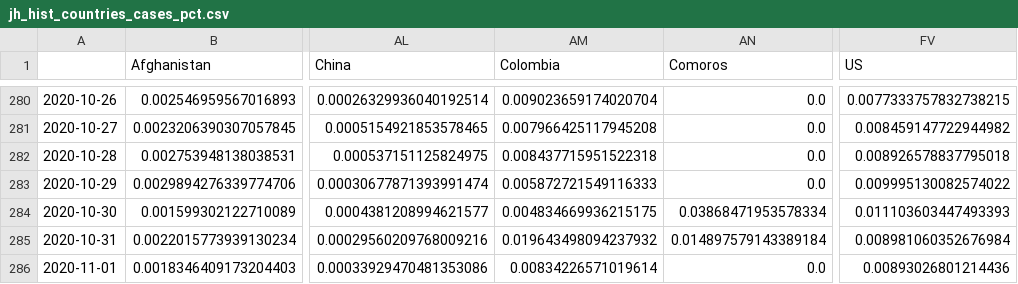
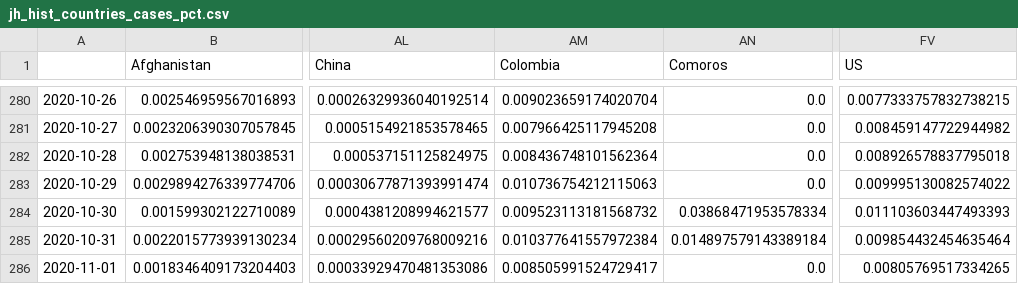
Before and after one commit to BrianLDev/Covid19_Analytics, a CSV file: Datasets/JH/jh_hist_countries_cases_pct.csv, drawn as a sheet; only a part is shown, gaps mark what is left out; the diff names each change by its address in the sheet, - before the commit and + after, or states it on an @@ line.

```diff
--- a/Datasets/JH/jh_hist_countries_cases_pct.csv
+++ b/Datasets/JH/jh_hist_countries_cases_pct.csv
-AM282 (Colombia): 0.008437715951522318
+AM282 (Colombia): 0.008436748101562364
-AM283 (Colombia): 0.005872721549116333
+AM283 (Colombia): 0.010736754212115063
-AM284 (Colombia): 0.004834669936215175
+AM284 (Colombia): 0.009523113181568732
-AM285 (Colombia): 0.019643498094237932
+AM285 (Colombia): 0.010377641557972384
-FV285 (US): 0.008981060352676984
+FV285 (US): 0.009854432454635464
-AM286 (Colombia): 0.00834226571019614
+AM286 (Colombia): 0.008505991524729417
-FV286 (US): 0.00893026801214436
+FV286 (US): 0.00805769517334265
```
Also changed, not shown: Datasets/CT/orig/ct_live_usstates_orig.csv, Datasets/JH/jh_hist_countries_deaths_pct.csv, 19 other files.
